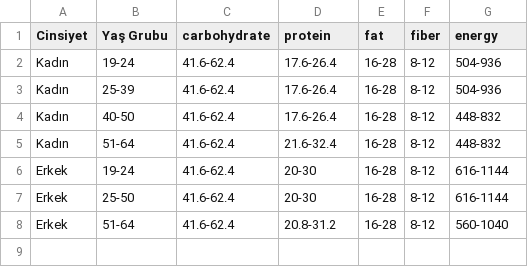
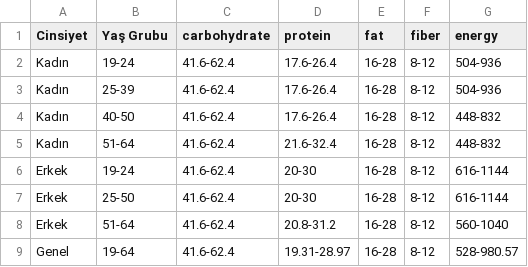
Before and after one commit to shahmirzali49/nutrition_backend, a CSV file: set2.csv, drawn as a sheet; the diff names each change by its address in the sheet, - before the commit and + after, or states it on an @@ line.

```diff
--- a/set2.csv
+++ b/set2.csv
+row 9: Genel | 19-64 | 41.6-62.4 | 19.31-28.97 | 16-28 | 8-12 | 528-980.57
```
Also changed, not shown: 11 other files.
